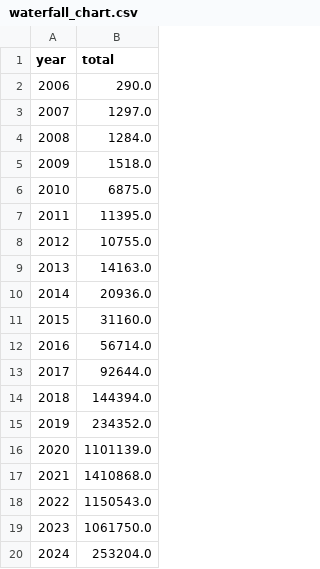
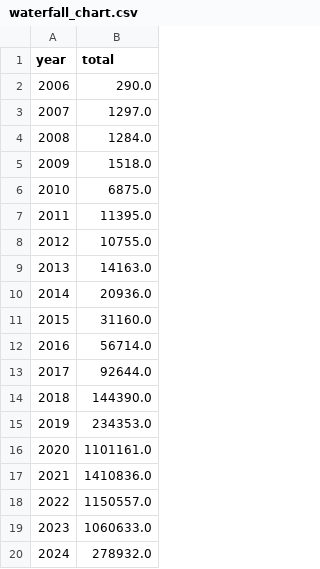
Before and after one commit to ECHODataTeam/ECHODataTeam, a CSV file: waterfall_chart.csv, drawn as a sheet.

Commit message:
Update waterfall chart attendance.

```diff
--- a/waterfall_chart.csv
+++ b/waterfall_chart.csv
@@ -13,8 +13,8 @@ year,total
 2017,92644.0
-2018,144394.0
-2019,234352.0
-2020,1101139.0
-2021,1410868.0
-2022,1150543.0
-2023,1061750.0
-2024,253204.0
+2018,144390.0
+2019,234353.0
+2020,1101161.0
+2021,1410836.0
+2022,1150557.0
+2023,1060633.0
+2024,278932.0
```
